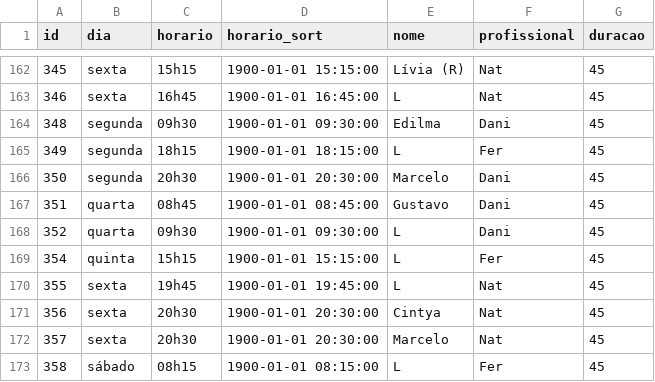
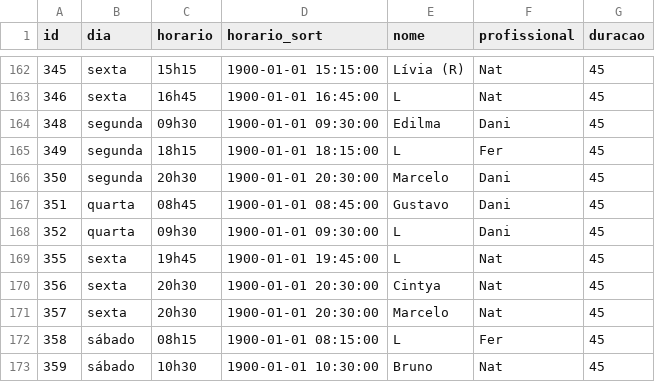
Before and after one commit to henriquepeixotodemorais-debug/estudio.fernanda.peixoto, a CSV file: data/agenda.csv, drawn as a sheet; only a part is shown, gaps mark what is left out; the shorter side is filled out with more unchanged rows; the diff names each change by its address in the sheet, - before the commit and + after, or states it on an @@ line.

Commit message:
Atualiza agenda.csv via Streamlit

```diff
--- a/data/agenda.csv
+++ b/data/agenda.csv
-row 169: 354 | quinta | 15h15 | 1900-01-01 15:15:00 | L | Fer | 45
```
